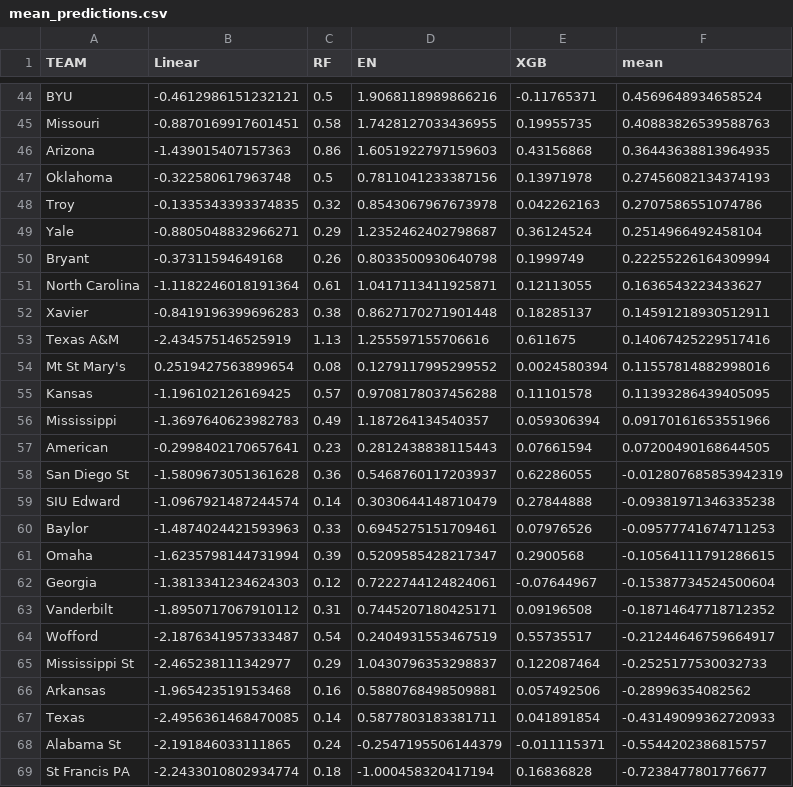
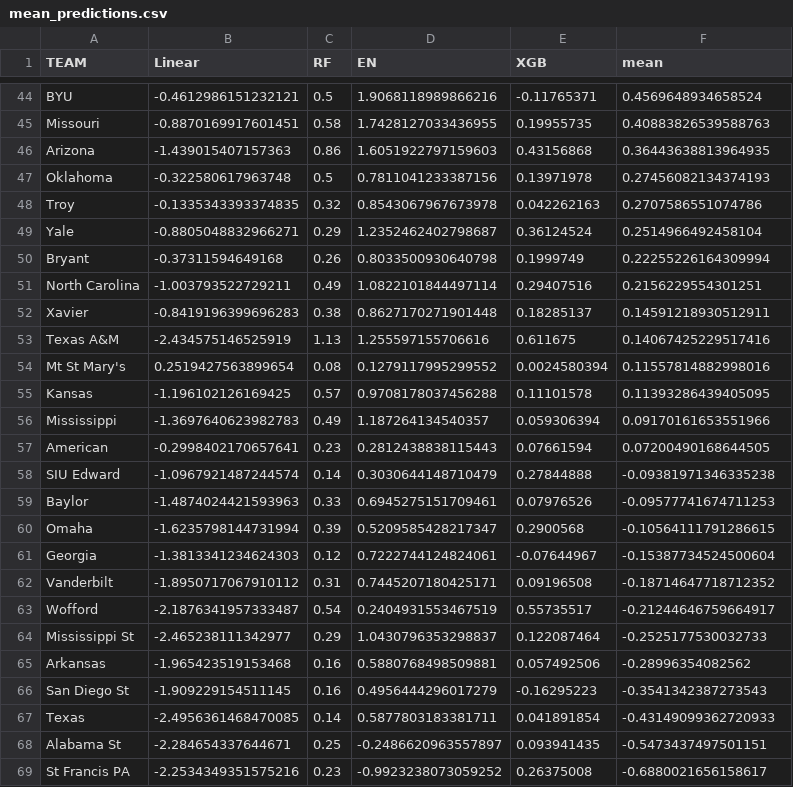
Before and after one commit to tylerkurpanek/MarchMadness, a CSV file: outputs/mean_predictions.csv, drawn as a sheet; only a part is shown, gaps mark what is left out.

```diff
--- a/outputs/mean_predictions.csv
+++ b/outputs/mean_predictions.csv
@@ -50,3 +50,3 @@ Yale,-0.8805048832966271,0.29,1.2352462402798687,0.36124524,0.2514966492458104
 Bryant,-0.37311594649168,0.26,0.8033500930640798,0.1999749,0.22255226164309994
-North Carolina,-1.1182246018191364,0.61,1.0417113411925871,0.12113055,0.1636543223433627
+North Carolina,-1.003793522729211,0.49,1.0822101844497114,0.29407516,0.2156229554301251
 Xavier,-0.8419196399696283,0.38,0.8627170271901448,0.18285137,0.14591218930512911
@@ -57,3 +57,2 @@ Mississippi,-1.3697640623982783,0.49,1.187264134540357,0.059306394,0.09170161653
 American,-0.2998402170657641,0.23,0.2812438838115443,0.07661594,0.07200490168644505
-San Diego St,-1.5809673051361628,0.36,0.5468760117203937,0.62286055,-0.012807685853942319
 SIU Edward,-1.0967921487244574,0.14,0.3030644148710479,0.27844888,-0.09381971346335238
@@ -66,4 +65,5 @@ Mississippi St,-2.465238111342977,0.29,1.0430796353298837,0.122087464,-0.2525177
 Arkansas,-1.965423519153468,0.16,0.5880768498509881,0.057492506,-0.28996354082562
+San Diego St,-1.909229154511145,0.16,0.4956444296017279,-0.16295223,-0.3541342387273543
 Texas,-2.4956361468470085,0.14,0.5877803183381711,0.041891854,-0.43149099362720933
-Alabama St,-2.191846033111865,0.24,-0.2547195506144379,-0.011115371,-0.5544202386815757
-St Francis PA,-2.2433010802934774,0.18,-1.000458320417194,0.16836828,-0.7238477801776677
+Alabama St,-2.284654337644671,0.25,-0.2486620963557897,0.093941435,-0.5473437497501151
+St Francis PA,-2.2534349351575216,0.23,-0.9923238073059252,0.26375008,-0.6880021656158617
```
Also changed, not shown: FTR.csv, FTRD.csv, 26 other files.
